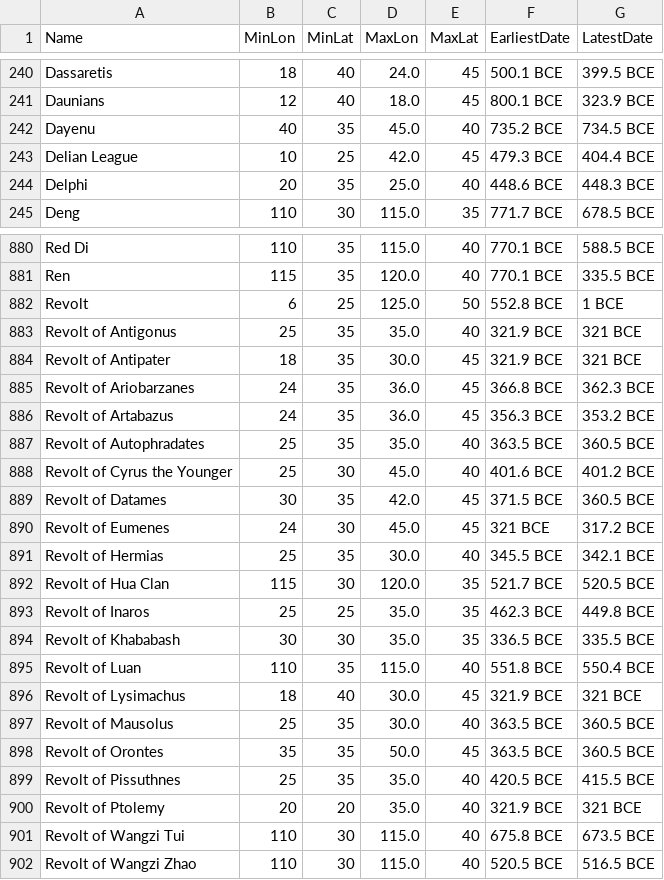
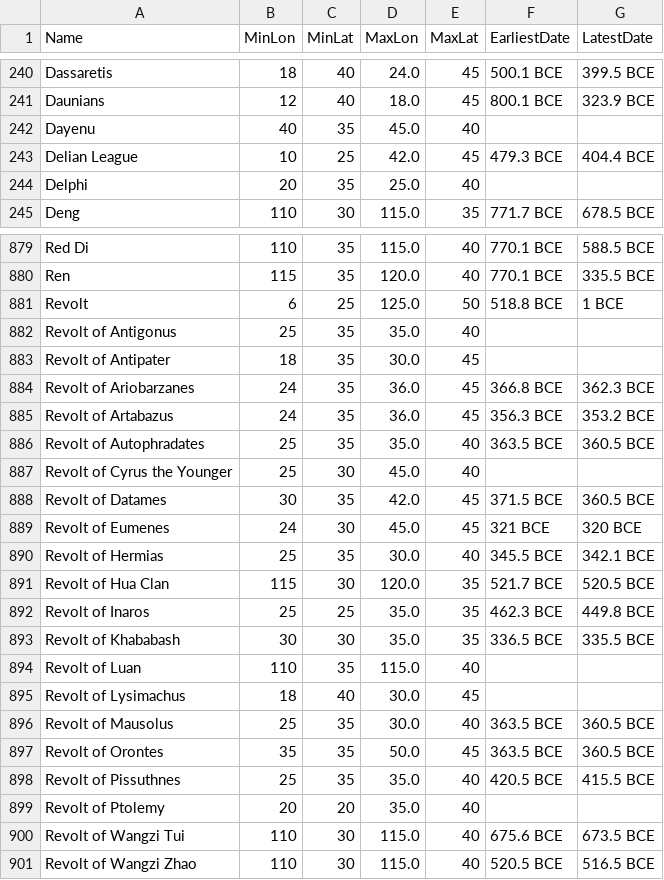
Before and after one commit to cgsoares49/historical-map-viewer, a CSV file: mapper/geodata_from_par.csv, drawn as a sheet; only a part is shown, gaps mark what is left out; the diff covers the shown part only.

Commit message:
fix: skip zero-span dummy entries and short transitions (<1yr) for min/max dates; restore 0.1 epsilon

```diff
--- a/mapper/geodata_from_par.csv
+++ b/mapper/geodata_from_par.csv
@@ -241,5 +241,5 @@ Dassaretis,18,40,24.0,45,500.1 BCE,399.5 BCE
 Daunians,12,40,18.0,45,800.1 BCE,323.9 BCE
-Dayenu,40,35,45.0,40,735.2 BCE,734.5 BCE
+Dayenu,40,35,45.0,40,,
 Delian League,10,25,42.0,45,479.3 BCE,404.4 BCE
-Delphi,20,35,25.0,40,448.6 BCE,448.3 BCE
+Delphi,20,35,25.0,40,,
 Deng,110,30,115.0,35,771.7 BCE,678.5 BCE
@@ -881,5 +880,5 @@ Red Di,110,35,115.0,40,770.1 BCE,588.5 BCE
 Ren,115,35,120.0,40,770.1 BCE,335.5 BCE
-Revolt,6,25,125.0,50,552.8 BCE,1 BCE
-Revolt of Antigonus,25,35,35.0,40,321.9 BCE,321 BCE
-Revolt of Antipater,18,35,30.0,45,321.9 BCE,321 BCE
+Revolt,6,25,125.0,50,518.8 BCE,1 BCE
+Revolt of Antigonus,25,35,35.0,40,,
+Revolt of Antipater,18,35,30.0,45,,
 Revolt of Ariobarzanes,24,35,36.0,45,366.8 BCE,362.3 BCE
@@ -887,5 +886,5 @@ Revolt of Artabazus,24,35,36.0,45,356.3 BCE,353.2 BCE
 Revolt of Autophradates,25,35,35.0,40,363.5 BCE,360.5 BCE
-Revolt of Cyrus the Younger,25,30,45.0,40,401.6 BCE,401.2 BCE
+Revolt of Cyrus the Younger,25,30,45.0,40,,
 Revolt of Datames,30,35,42.0,45,371.5 BCE,360.5 BCE
-Revolt of Eumenes,24,30,45.0,45,321 BCE,317.2 BCE
+Revolt of Eumenes,24,30,45.0,45,321 BCE,320 BCE
 Revolt of Hermias,25,35,30.0,40,345.5 BCE,342.1 BCE
@@ -894,4 +893,4 @@ Revolt of Inaros,25,25,35.0,35,462.3 BCE,449.8 BCE
 Revolt of Khababash,30,30,35.0,35,336.5 BCE,335.5 BCE
-Revolt of Luan,110,35,115.0,40,551.8 BCE,550.4 BCE
-Revolt of Lysimachus,18,40,30.0,45,321.9 BCE,321 BCE
+Revolt of Luan,110,35,115.0,40,,
+Revolt of Lysimachus,18,40,30.0,45,,
 Revolt of Mausolus,25,35,30.0,40,363.5 BCE,360.5 BCE
@@ -899,4 +898,4 @@ Revolt of Orontes,35,35,50.0,45,363.5 BCE,360.5 BCE
 Revolt of Pissuthnes,25,35,35.0,40,420.5 BCE,415.5 BCE
-Revolt of Ptolemy,20,20,35.0,40,321.9 BCE,321 BCE
-Revolt of Wangzi Tui,110,30,115.0,40,675.8 BCE,673.5 BCE
+Revolt of Ptolemy,20,20,35.0,40,,
+Revolt of Wangzi Tui,110,30,115.0,40,675.6 BCE,673.5 BCE
 Revolt of Wangzi Zhao,110,30,115.0,40,520.5 BCE,516.5 BCE
```
Also changed, not shown: 1 removed row and 157 edited cells elsewhere in this file, 3 other files.
